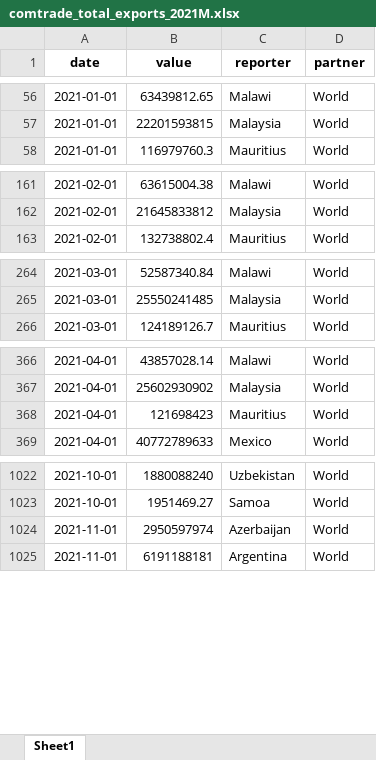
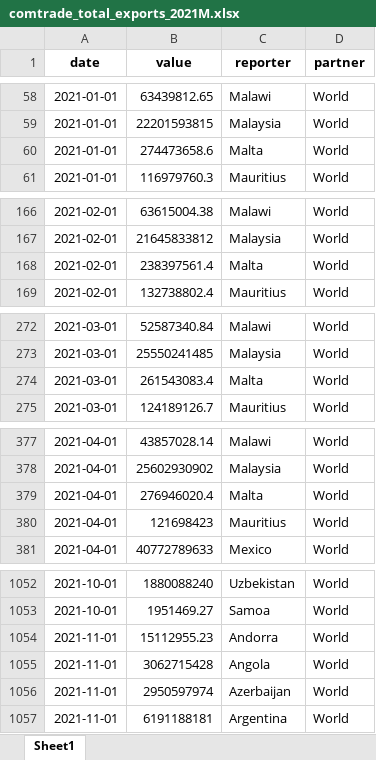
Before and after one commit to westonslayton/Economic-Sanctions-Research, an Excel workbook: data/comtrade_total_exports_2021M.xlsx, sheet Sheet1, drawn as a sheet; only a part is shown, gaps mark what is left out; values as stored, in another font and other column widths than the file's, no borders; the diff covers the shown part only; the diff names each change by its address in the sheet, - before the commit and + after, or states it on an @@ line.

```diff
--- a/data/comtrade_total_exports_2021M.xlsx (sheet Sheet1)
+++ b/data/comtrade_total_exports_2021M.xlsx (sheet Sheet1)
+row 60: 2021-01-01 | 274473658.6 | Malta | World
+row 168: 2021-02-01 | 238397561.4 | Malta | World
+row 274: 2021-03-01 | 261543083.4 | Malta | World
+row 379: 2021-04-01 | 276946020.4 | Malta | World
+row 1054: 2021-11-01 | 15112955.23 | Andorra | World
+row 1055: 2021-11-01 | 3062715428 | Angola | World
```
Also changed, not shown: 30 added rows and 1 removed row elsewhere in this sheet, data/comtrade_all_exports_2021A.xlsx, data/comtrade_total_exports_2021A.xlsx, 41 other files.
